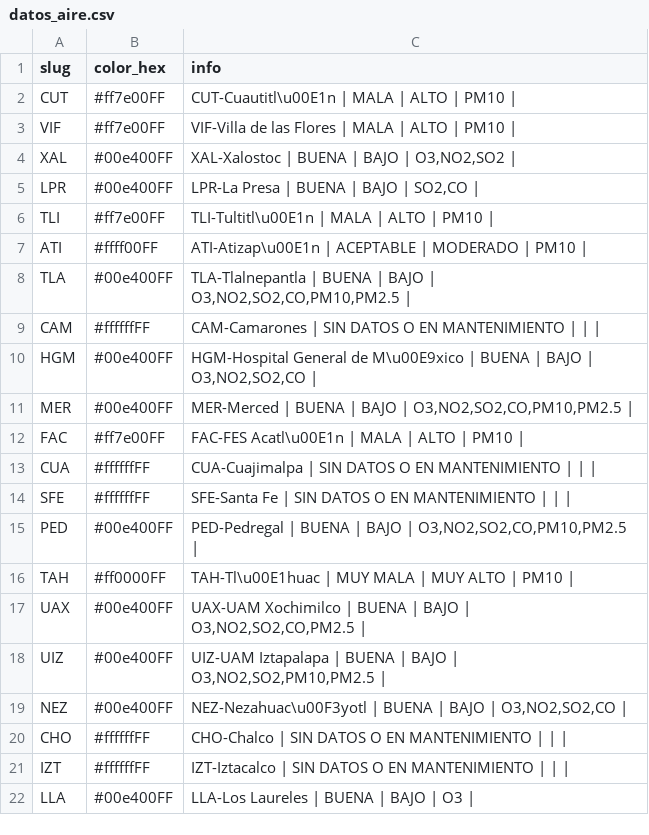
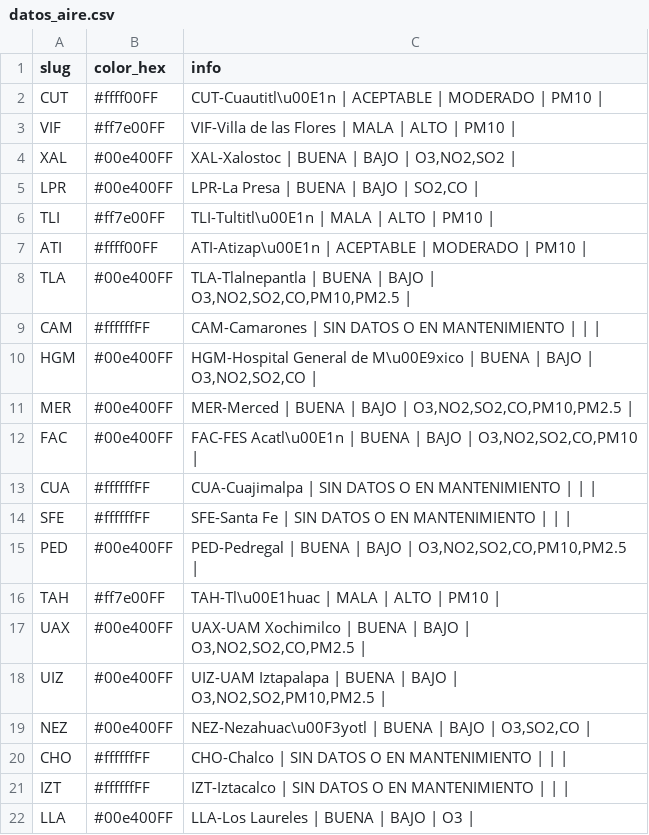
Before and after one commit to josepablo-sur/airecdmx, a CSV file: datos_aire.csv, drawn as a sheet; only a part is shown.

```diff
--- a/datos_aire.csv
+++ b/datos_aire.csv
@@ -1,3 +1,3 @@
 slug,color_hex,info
-CUT,#ff7e00FF,CUT-Cuautitl\u00E1n | MALA  | ALTO  | PM10 |
+CUT,#ffff00FF,CUT-Cuautitl\u00E1n | ACEPTABLE  | MODERADO  | PM10 |
 VIF,#ff7e00FF,VIF-Villa de las Flores | MALA  | ALTO  | PM10 |
@@ -11,3 +11,3 @@ HGM,#00e400FF,"HGM-Hospital General de M\u00E9xico | BUENA  | BAJO  | O3,NO2,SO2
 MER,#00e400FF,"MER-Merced | BUENA  | BAJO  | O3,NO2,SO2,CO,PM10,PM2.5 |"
-FAC,#ff7e00FF,FAC-FES Acatl\u00E1n | MALA  | ALTO  | PM10 |
+FAC,#00e400FF,"FAC-FES Acatl\u00E1n | BUENA  | BAJO  | O3,NO2,SO2,CO,PM10 |"
 CUA,#ffffffFF,CUA-Cuajimalpa | SIN DATOS O EN MANTENIMIENTO  |  |  |
@@ -15,6 +15,6 @@ SFE,#ffffffFF,SFE-Santa Fe | SIN DATOS O EN MANTENIMIENTO  |  |  |
 PED,#00e400FF,"PED-Pedregal | BUENA  | BAJO  | O3,NO2,SO2,CO,PM10,PM2.5 |"
-TAH,#ff0000FF,TAH-Tl\u00E1huac | MUY MALA  | MUY ALTO  | PM10 |
+TAH,#ff7e00FF,TAH-Tl\u00E1huac | MALA  | ALTO  | PM10 |
 UAX,#00e400FF,"UAX-UAM Xochimilco | BUENA  | BAJO  | O3,NO2,SO2,CO,PM2.5 |"
 UIZ,#00e400FF,"UIZ-UAM Iztapalapa | BUENA  | BAJO  | O3,NO2,SO2,PM10,PM2.5 |"
-NEZ,#00e400FF,"NEZ-Nezahuac\u00F3yotl | BUENA  | BAJO  | O3,NO2,SO2,CO |"
+NEZ,#00e400FF,"NEZ-Nezahuac\u00F3yotl | BUENA  | BAJO  | O3,SO2,CO |"
 CHO,#ffffffFF,CHO-Chalco | SIN DATOS O EN MANTENIMIENTO  |  |  |
```
